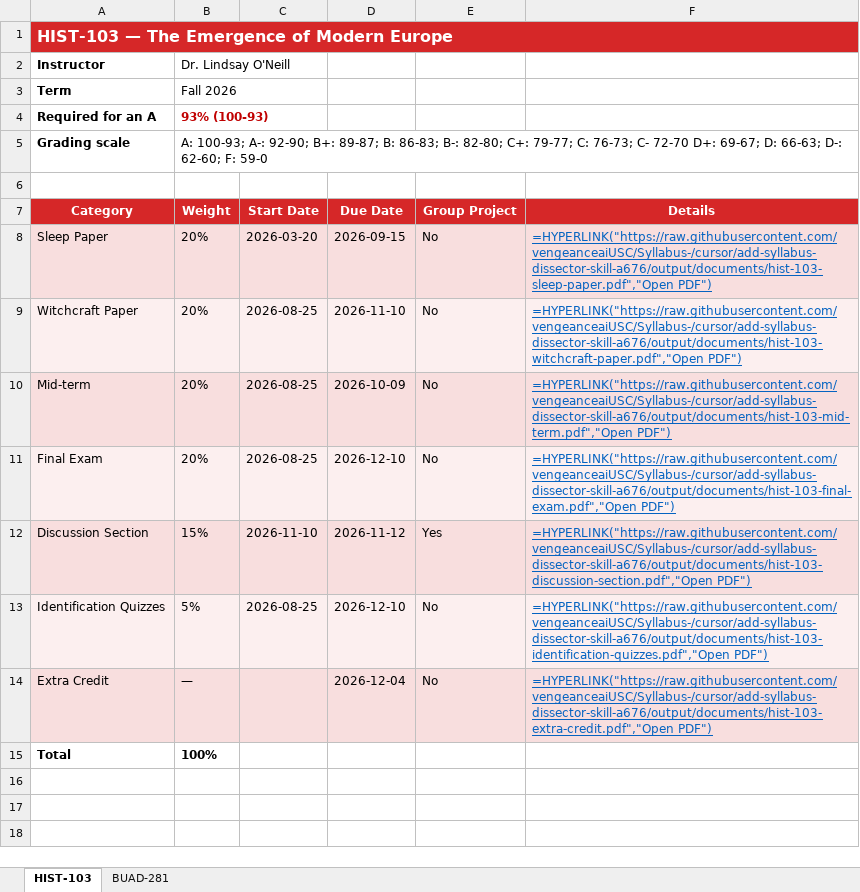
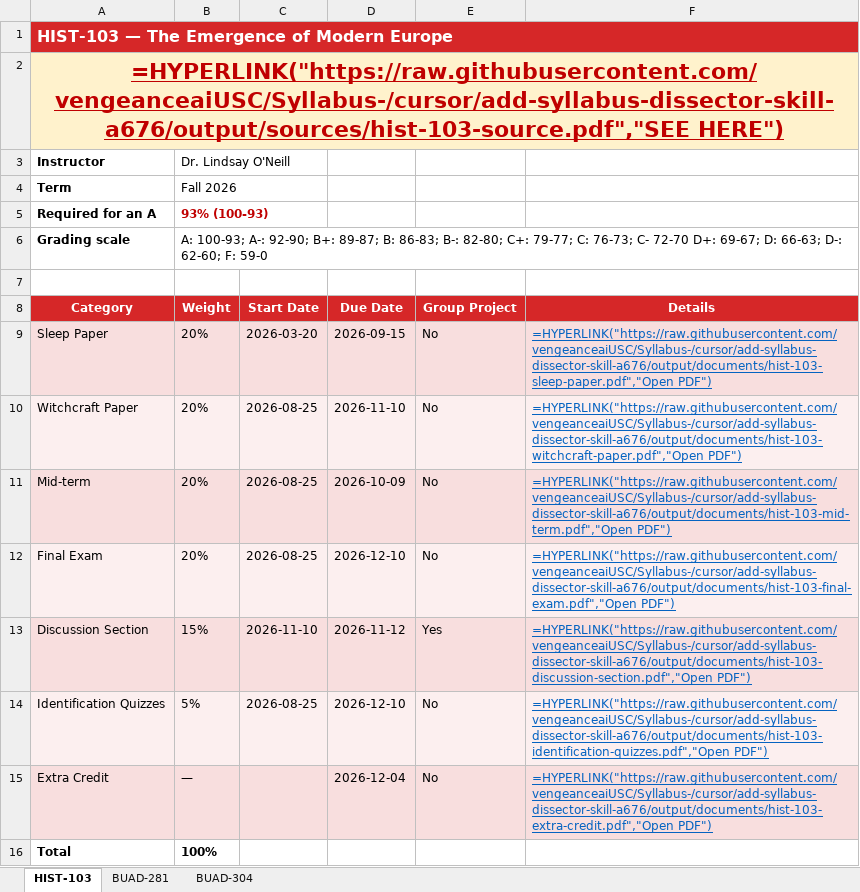
Before and after one commit to vengeanceaiUSC/Syllabus-, an Excel workbook: output/syllabi.xlsx, sheet HIST-103, drawn as a sheet; values as stored, in another font and other column widths than the file's, no borders; formulas without a stored value are shown as written; the diff names each change by its address in the sheet, - before the commit and + after, or states it on an @@ line.

```diff
--- a/output/syllabi.xlsx (sheet HIST-103)
+++ b/output/syllabi.xlsx (sheet HIST-103)
+sheet tab: BUAD-304
+row 2: =HYPERLINK("https://raw.githubusercontent.com/vengeanceaiUSC/Syllabus-/cursor/add-syllabus-dissector-skill-a676/output/sources/hist-103-source.pdf","SEE HERE")
```
Also changed, not shown: sheet BUAD-281, 33 other files.
